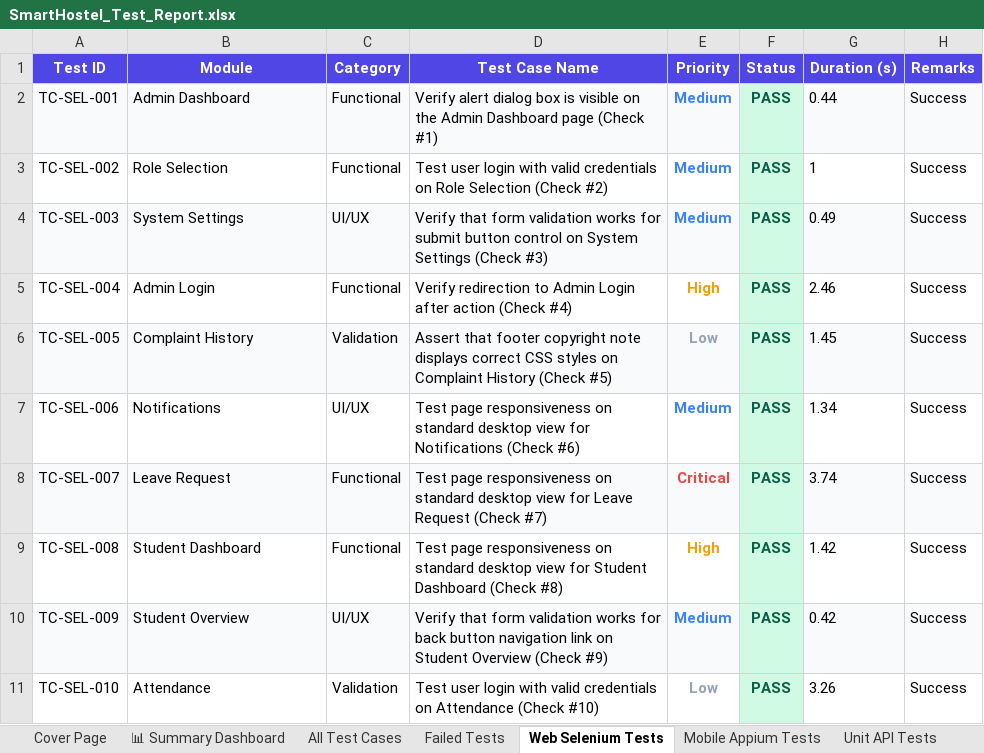
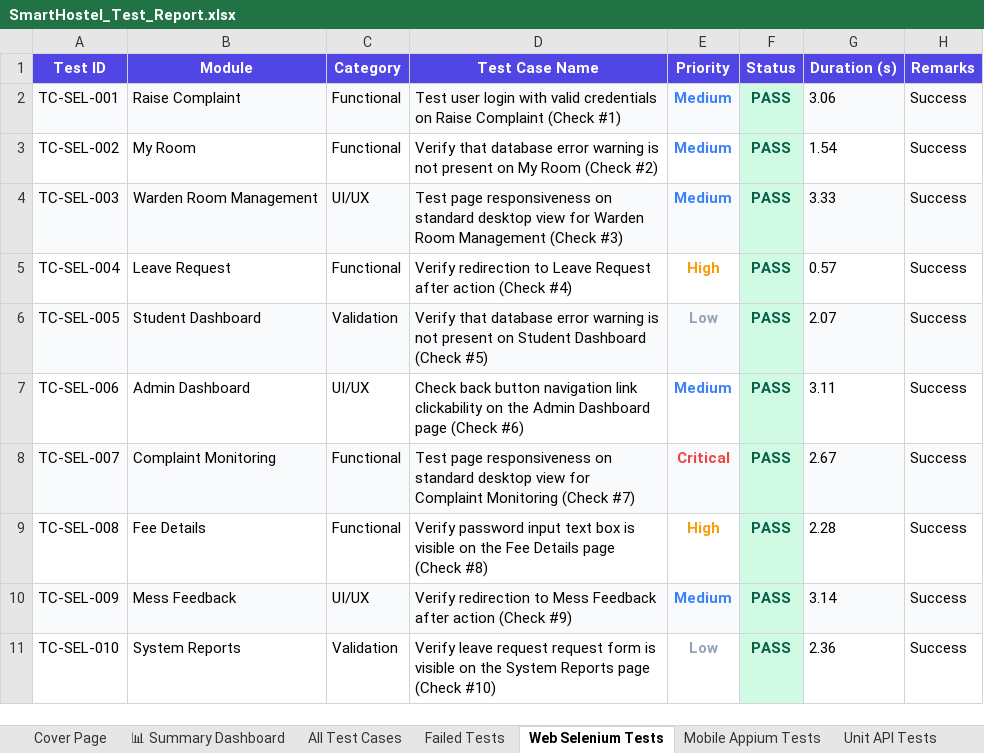
Before and after one commit to Shanmukapriya12/SmartHostel, an Excel workbook: SmartHostel_Test_Report.xlsx, sheet Web Selenium Tests, drawn as a sheet; only a part is shown; values as stored, in another font and other column widths than the file's, no borders; the diff covers the shown part only; the diff names each change by its address in the sheet, - before the commit and + after, or states it on an @@ line.

```diff
--- a/SmartHostel_Test_Report.xlsx (sheet Web Selenium Tests)
+++ b/SmartHostel_Test_Report.xlsx (sheet Web Selenium Tests)
-B2 (Module): Admin Dashboard
+B2 (Module): Raise Complaint
-D2 (Test Case Name): Verify alert dialog box is visible on the Admin Dashboard page (Check #1)
+D2 (Test Case Name): Test user login with valid credentials on Raise Complaint (Check #1)
-G2 (Duration (s)): 0.44
+G2 (Duration (s)): 3.06
-B3 (Module): Role Selection
+B3 (Module): My Room
-D3 (Test Case Name): Test user login with valid credentials on Role Selection (Check #2)
+D3 (Test Case Name): Verify that database error warning is not present on My Room (Check #2)
-G3 (Duration (s)): 1
+G3 (Duration (s)): 1.54
-B4 (Module): System Settings
+B4 (Module): Warden Room Management
-D4 (Test Case Name): Verify that form validation works for submit button control on System Settings (Check #3)
+D4 (Test Case Name): Test page responsiveness on standard desktop view for Warden Room Management (Check #3)
-G4 (Duration (s)): 0.49
+G4 (Duration (s)): 3.33
-B5 (Module): Admin Login
+B5 (Module): Leave Request
-D5 (Test Case Name): …redirection to Admin Login after action…
+D5 (Test Case Name): …redirection to Leave Request after action…
-G5 (Duration (s)): 2.46
+G5 (Duration (s)): 0.57
-B6 (Module): Complaint History
+B6 (Module): Student Dashboard
-D6 (Test Case Name): Assert that footer copyright note displays correct CSS styles on Complaint History (Check #5)
+D6 (Test Case Name): Verify that database error warning is not present on Student Dashboard (Check #5)
-G6 (Duration (s)): 1.45
+G6 (Duration (s)): 2.07
-B7 (Module): Notifications
+B7 (Module): Admin Dashboard
-D7 (Test Case Name): Test page responsiveness on standard desktop view for Notifications (Check #6)
+D7 (Test Case Name): Check back button navigation link clickability on the Admin Dashboard page (Check #6)
-G7 (Duration (s)): 1.34
+G7 (Duration (s)): 3.11
-B8 (Module): Leave Request
+B8 (Module): Complaint Monitoring
-D8 (Test Case Name): …view for Leave Request (Check #7)
+D8 (Test Case Name): …view for Complaint Monitoring (Check #7)
-G8 (Duration (s)): 3.74
+G8 (Duration (s)): 2.67
-B9 (Module): Student Dashboard
+B9 (Module): Fee Details
-D9 (Test Case Name): Test page responsiveness on standard desktop view for Student Dashboard (Check #8)
+D9 (Test Case Name): Verify password input text box is visible on the Fee Details page (Check #8)
-G9 (Duration (s)): 1.42
+G9 (Duration (s)): 2.28
-B10 (Module): Student Overview
+B10 (Module): Mess Feedback
-D10 (Test Case Name): Verify that form validation works for back button navigation link on Student Overview (Check #9)
+D10 (Test Case Name): Verify redirection to Mess Feedback after action (Check #9)
-G10 (Duration (s)): 0.42
+G10 (Duration (s)): 3.14
-B11 (Module): Attendance
+B11 (Module): System Reports
-D11 (Test Case Name): Test user login with valid credentials on Attendance (Check #10)
+D11 (Test Case Name): Verify leave request request form is visible on the System Reports page (Check #10)
-G11 (Duration (s)): 3.26
+G11 (Duration (s)): 2.36
```
Also changed, not shown: 857 edited cells elsewhere in this sheet, sheet All Test Cases, sheet Mobile Appium Tests, sheet Unit API Tests, sheet Deployment Status Tests, sheet Validation Tests, sheet Load Performance Tests, 1 more sheet, 3 other files.
